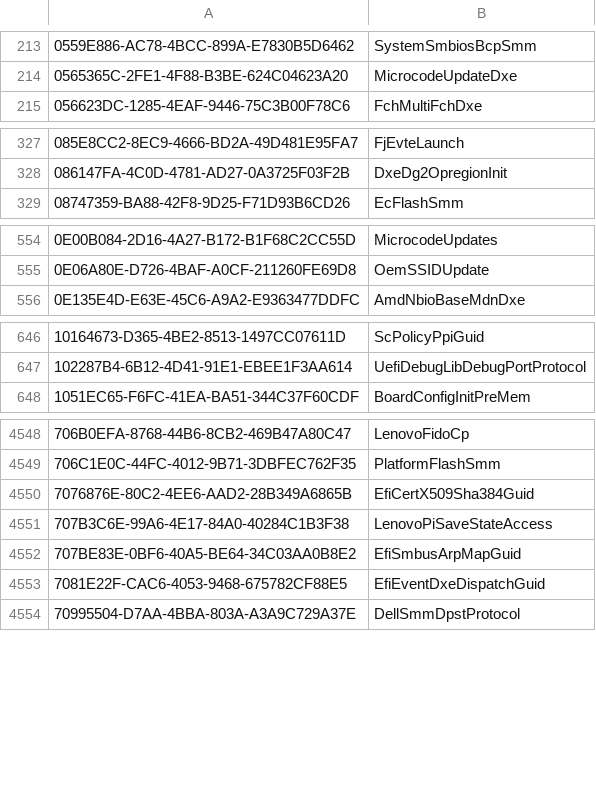
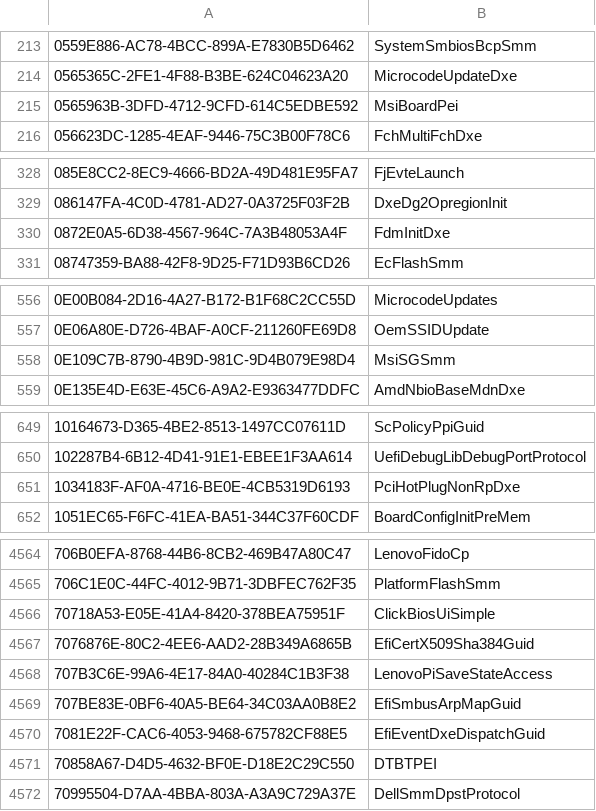
Before and after one commit to LongSoft/UEFITool, a CSV file: common/guids.csv, drawn as a sheet; only a part is shown, gaps mark what is left out; the diff covers the shown part only.

```diff
--- a/common/guids.csv
+++ b/common/guids.csv
@@ -214,2 +214,3 @@
 0565365C-2FE1-4F88-B3BE-624C04623A20,MicrocodeUpdateDxe
+0565963B-3DFD-4712-9CFD-614C5EDBE592,MsiBoardPei
 056623DC-1285-4EAF-9446-75C3B00F78C6,FchMultiFchDxe
@@ -328,2 +329,3 @@
 086147FA-4C0D-4781-AD27-0A3725F03F2B,DxeDg2OpregionInit
+0872E0A5-6D38-4567-964C-7A3B48053A4F,FdmInitDxe
 08747359-BA88-42F8-9D25-F71D93B6CD26,EcFlashSmm
@@ -555,2 +557,3 @@
 0E06A80E-D726-4BAF-A0CF-211260FE69D8,OemSSIDUpdate
+0E109C7B-8790-4B9D-981C-9D4B079E98D4,MsiSGSmm
 0E135E4D-E63E-45C6-A9A2-E9363477DDFC,AmdNbioBaseMdnDxe
@@ -647,2 +650,3 @@
 102287B4-6B12-4D41-91E1-EBEE1F3AA614,UefiDebugLibDebugPortProtocol
+1034183F-AF0A-4716-BE0E-4CB5319D6193,PciHotPlugNonRpDxe
 1051EC65-F6FC-41EA-BA51-344C37F60CDF,BoardConfigInitPreMem
@@ -4549,2 +4565,3 @@
 706C1E0C-44FC-4012-9B71-3DBFEC762F35,PlatformFlashSmm
+70718A53-E05E-41A4-8420-378BEA75951F,ClickBiosUiSimple
 7076876E-80C2-4EE6-AAD2-28B349A6865B,EfiCertX509Sha384Guid
@@ -4553,2 +4570,3 @@
 7081E22F-CAC6-4053-9468-675782CF88E5,EfiEventDxeDispatchGuid
+70858A67-D4D5-4632-BF0E-D18E2C29C550,DTBTPEI
 70995504-D7AA-4BBA-803A-A3A9C729A37E,DellSmmDpstProtocol
```
Also changed, not shown: 30 added rows elsewhere in this file, 13 other files.
